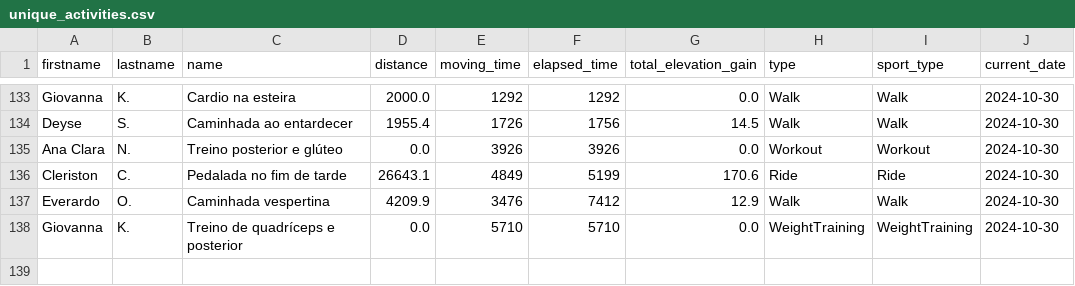
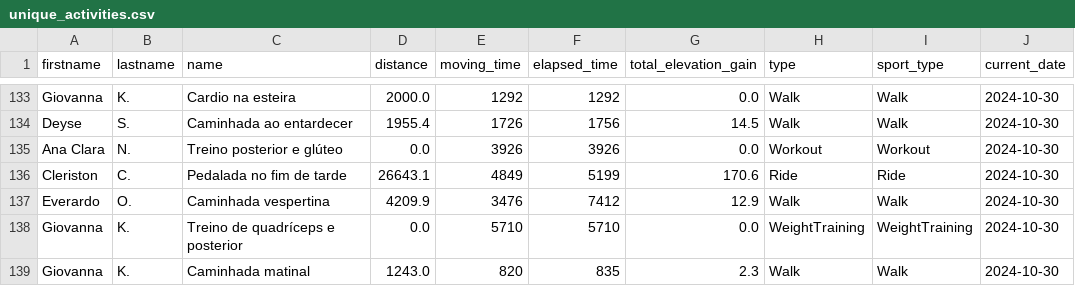
Before and after one commit to test7373/python-strava-champion, a CSV file: unique_activities.csv, drawn as a sheet; only a part is shown, gaps mark what is left out.

```diff
--- a/unique_activities.csv
+++ b/unique_activities.csv
@@ -138 +138,2 @@ Everardo,O.,Caminhada vespertina,4209.9,3476,7412,12.9,Walk,Walk,2024-10-30
 Giovanna,K.,Treino de quadríceps e posterior,0.0,5710,5710,0.0,WeightTraining,WeightTraining,2024-10-30
+Giovanna,K.,Caminhada matinal,1243.0,820,835,2.3,Walk,Walk,2024-10-30
```
Also changed, not shown: participant_scores_with_details.csv, 2 other files.
